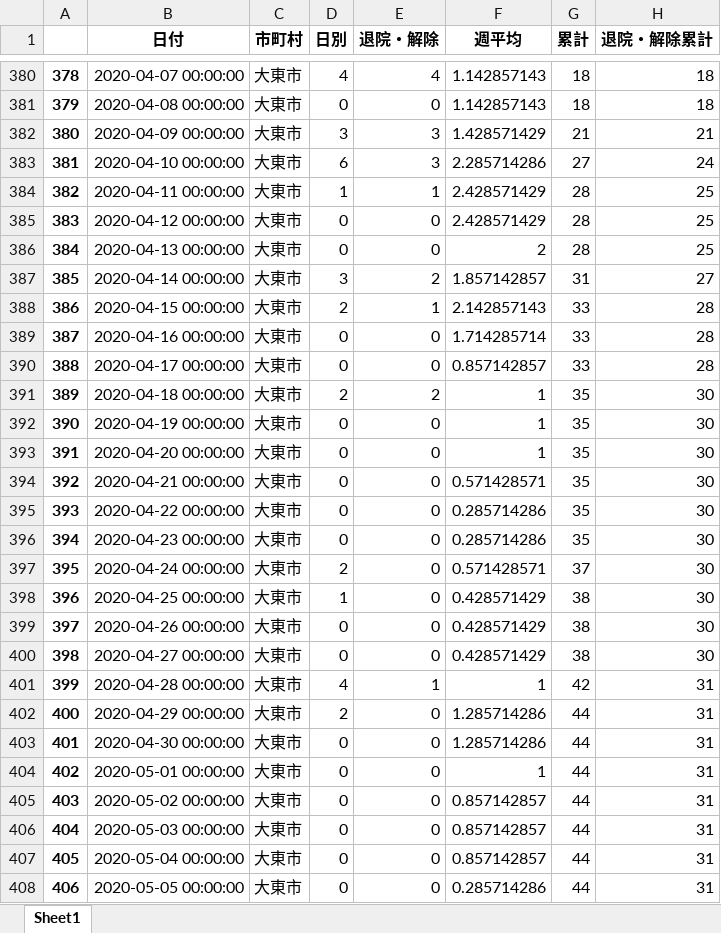
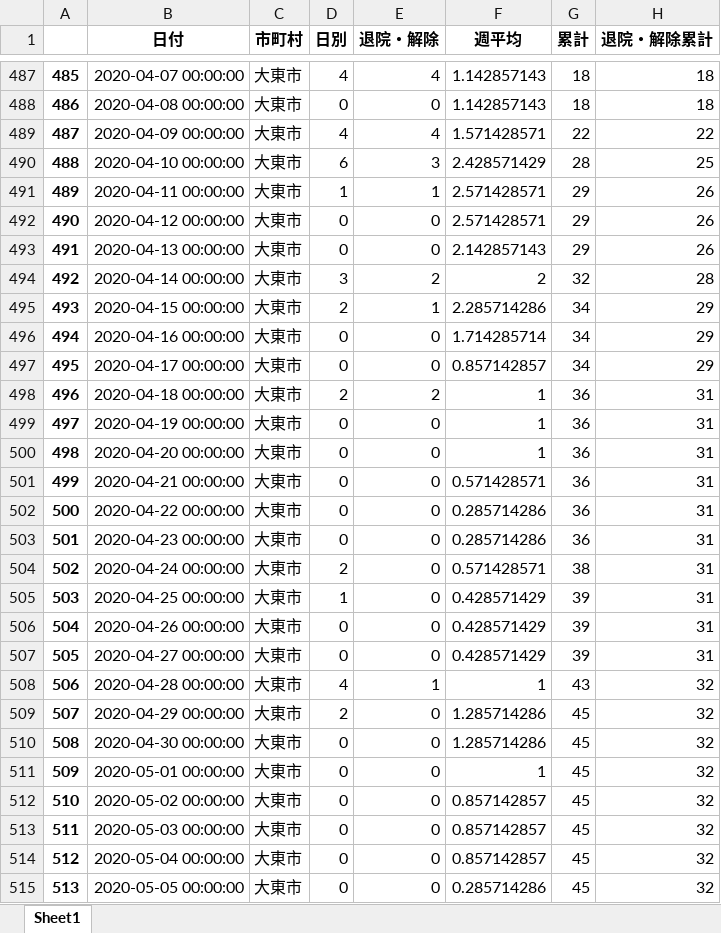
Before and after one commit to massatacker/Covid19OsakaAreaTwonHeroku, an Excel workbook: Covid19_Osaka_TownNumData.xlsx, sheet Sheet1, drawn as a sheet; only a part is shown, gaps mark what is left out; values as stored, in another font and other column widths than the file's, no borders; removed rows and columns are numbered as before the commit, all else as after; the diff covers the shown part only; the diff names each change by its address in the sheet, - before the commit and + after, or states it on an @@ line.

```diff
--- a/Covid19_Osaka_TownNumData.xlsx (sheet Sheet1)
+++ b/Covid19_Osaka_TownNumData.xlsx (sheet Sheet1)
@@ column A renumbered between rows 106 and 4160 @@
-row 382: 380 | 2020-04-09 00:00:00 | 大東市 | 3 | 3 | 1.428571429 | 21 | 21
+row 489: 487 | 2020-04-09 00:00:00 | 大東市 | 4 | 4 | 1.571428571 | 22 | 22
-F490 (週平均): 2.285714286
+F490 (週平均): 2.428571429
-G490 (累計): 27
+G490 (累計): 28
-H490 (退院・解除累計): 24
+H490 (退院・解除累計): 25
-F491:F492 (週平均): 2.428571429
+F491:F492 (週平均): 2.571428571
-G491:G493 (累計): 28
+G491:G493 (累計): 29
-H491:H493 (退院・解除累計): 25
+H491:H493 (退院・解除累計): 26
-F493 (週平均): 2
+F493 (週平均): 2.142857143
-F494 (週平均): 1.857142857
+F494 (週平均): 2
-G494 (累計): 31
+G494 (累計): 32
-H494 (退院・解除累計): 27
+H494 (退院・解除累計): 28
-F495 (週平均): 2.142857143
+F495 (週平均): 2.285714286
-G495:G497 (累計): 33
+G495:G497 (累計): 34
-H495:H497 (退院・解除累計): 28
+H495:H497 (退院・解除累計): 29
-G498:G503 (累計): 35
+G498:G503 (累計): 36
-H498:H507 (退院・解除累計): 30
+H498:H507 (退院・解除累計): 31
-G504 (累計): 37
+G504 (累計): 38
-G505:G507 (累計): 38
+G505:G507 (累計): 39
-G508 (累計): 42
+G508 (累計): 43
-H508:H515 (退院・解除累計): 31
+H508:H515 (退院・解除累計): 32
-G509:G515 (累計): 44
+G509:G515 (累計): 45
```
Also changed, not shown: 41 added rows, 1 removed row, 102 moved rows and 502 edited cells elsewhere in this sheet, Covid19_Osaka_AreaNumData.xlsx.
